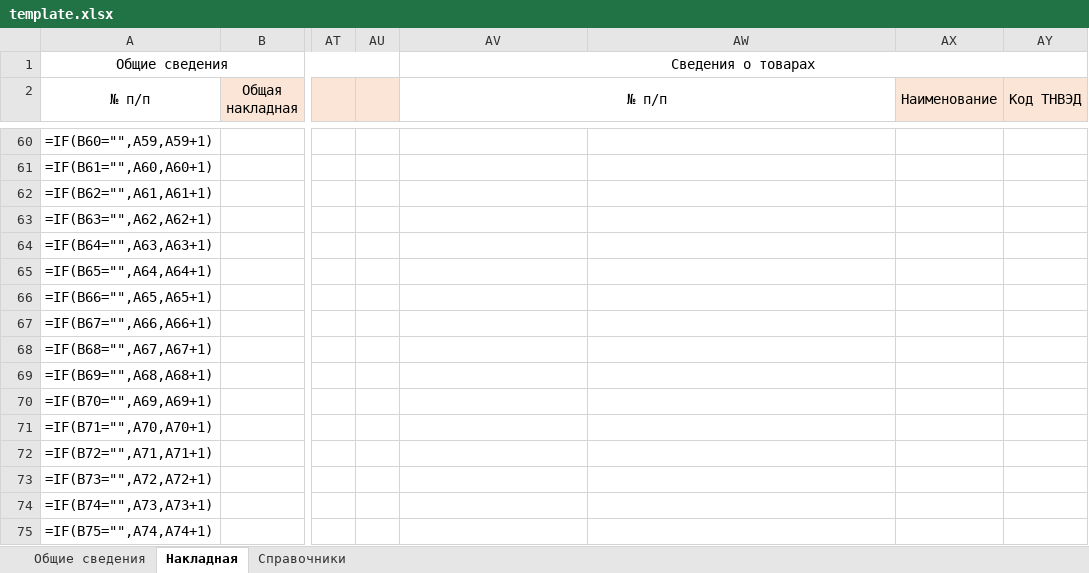
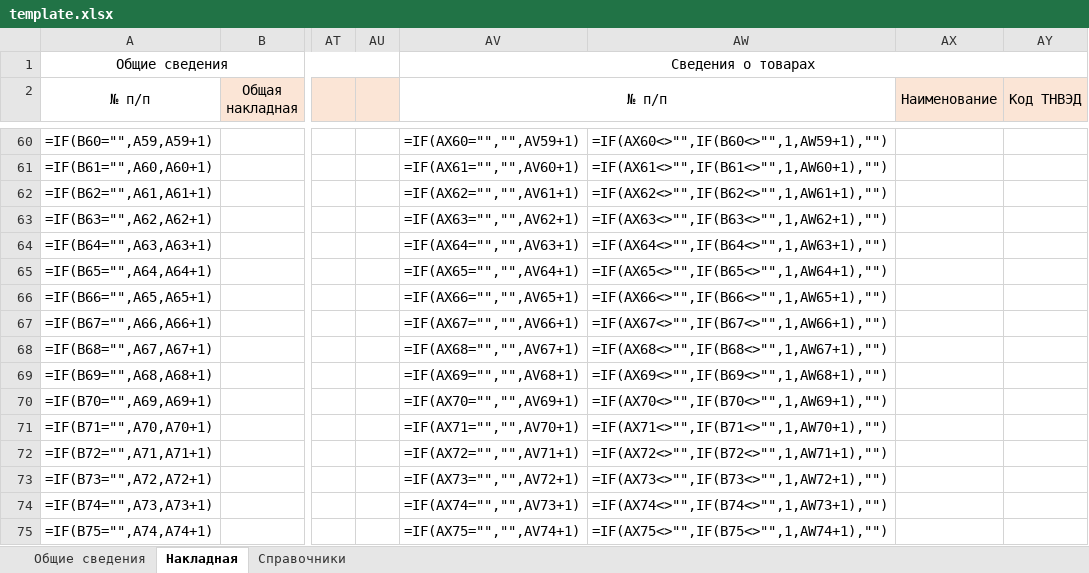
Before and after one commit to Gessar/express_xlsx_xml, an Excel workbook: template.xlsx, sheet Накладная, drawn as a sheet; only a part is shown, gaps mark what is left out; values as stored, in another font and other column widths than the file's, no borders; formulas are shown in place of their values; the diff covers the shown part only; the diff names each change by its address in the sheet, - before the commit and + after, or states it on an @@ line.

```diff
--- a/template.xlsx (sheet Накладная)
+++ b/template.xlsx (sheet Накладная)
-AV60 (№ п/п): (empty)
+AV60 (№ п/п): =IF(AX60="","",AV59+1)
-AW60: (empty)
+AW60: =IF(AX60<>"",IF(B60<>"",1,AW59+1),"")
-AV61 (№ п/п): (empty)
+AV61 (№ п/п): =IF(AX61="","",AV60+1)
-AW61: (empty)
+AW61: =IF(AX61<>"",IF(B61<>"",1,AW60+1),"")
-AV62 (№ п/п): (empty)
+AV62 (№ п/п): =IF(AX62="","",AV61+1)
-AW62: (empty)
+AW62: =IF(AX62<>"",IF(B62<>"",1,AW61+1),"")
-AV63 (№ п/п): (empty)
+AV63 (№ п/п): =IF(AX63="","",AV62+1)
-AW63: (empty)
+AW63: =IF(AX63<>"",IF(B63<>"",1,AW62+1),"")
-AV64 (№ п/п): (empty)
+AV64 (№ п/п): =IF(AX64="","",AV63+1)
-AW64: (empty)
+AW64: =IF(AX64<>"",IF(B64<>"",1,AW63+1),"")
-AV65 (№ п/п): (empty)
+AV65 (№ п/п): =IF(AX65="","",AV64+1)
-AW65: (empty)
+AW65: =IF(AX65<>"",IF(B65<>"",1,AW64+1),"")
-AV66 (№ п/п): (empty)
+AV66 (№ п/п): =IF(AX66="","",AV65+1)
-AW66: (empty)
+AW66: =IF(AX66<>"",IF(B66<>"",1,AW65+1),"")
-AV67 (№ п/п): (empty)
+AV67 (№ п/п): =IF(AX67="","",AV66+1)
-AW67: (empty)
+AW67: =IF(AX67<>"",IF(B67<>"",1,AW66+1),"")
-AV68 (№ п/п): (empty)
+AV68 (№ п/п): =IF(AX68="","",AV67+1)
-AW68: (empty)
+AW68: =IF(AX68<>"",IF(B68<>"",1,AW67+1),"")
-AV69 (№ п/п): (empty)
+AV69 (№ п/п): =IF(AX69="","",AV68+1)
-AW69: (empty)
+AW69: =IF(AX69<>"",IF(B69<>"",1,AW68+1),"")
-AV70 (№ п/п): (empty)
+AV70 (№ п/п): =IF(AX70="","",AV69+1)
-AW70: (empty)
+AW70: =IF(AX70<>"",IF(B70<>"",1,AW69+1),"")
-AV71 (№ п/п): (empty)
+AV71 (№ п/п): =IF(AX71="","",AV70+1)
-AW71: (empty)
+AW71: =IF(AX71<>"",IF(B71<>"",1,AW70+1),"")
-AV72 (№ п/п): (empty)
+AV72 (№ п/п): =IF(AX72="","",AV71+1)
-AW72: (empty)
+AW72: =IF(AX72<>"",IF(B72<>"",1,AW71+1),"")
-AV73 (№ п/п): (empty)
+AV73 (№ п/п): =IF(AX73="","",AV72+1)
-AW73: (empty)
+AW73: =IF(AX73<>"",IF(B73<>"",1,AW72+1),"")
-AV74 (№ п/п): (empty)
+AV74 (№ п/п): =IF(AX74="","",AV73+1)
-AW74: (empty)
+AW74: =IF(AX74<>"",IF(B74<>"",1,AW73+1),"")
-AV75 (№ п/п): (empty)
+AV75 (№ п/п): =IF(AX75="","",AV74+1)
-AW75: (empty)
+AW75: =IF(AX75<>"",IF(B75<>"",1,AW74+1),"")
```
Also changed, not shown: 106 edited cells elsewhere in this sheet.
